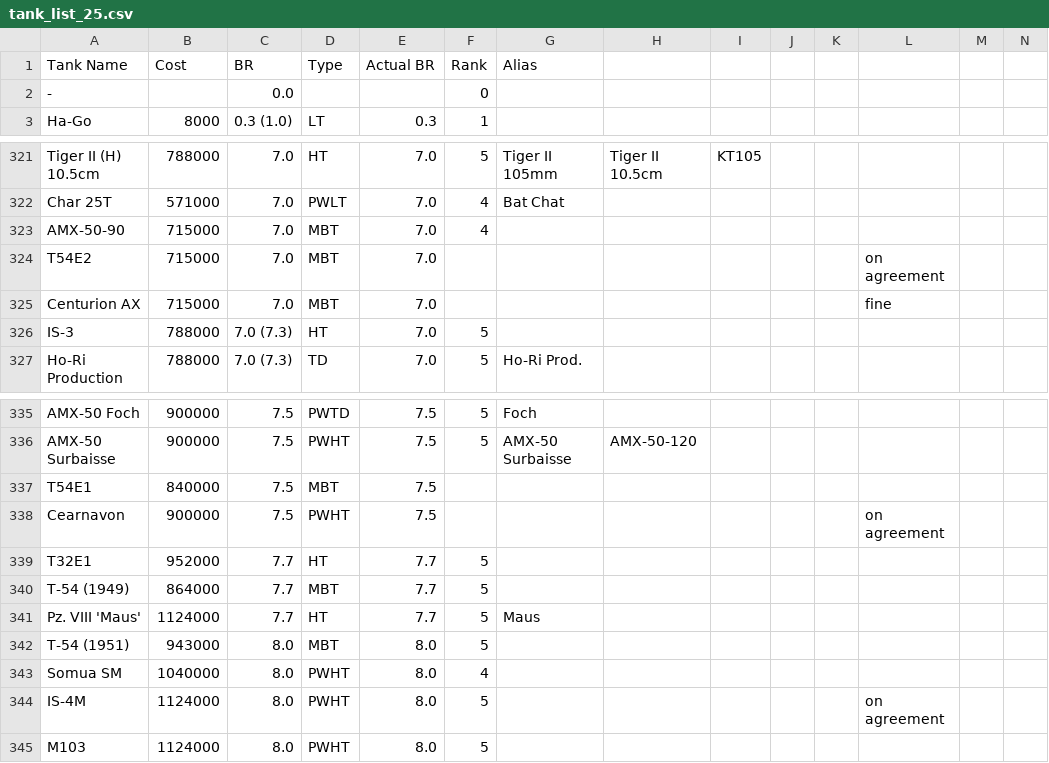
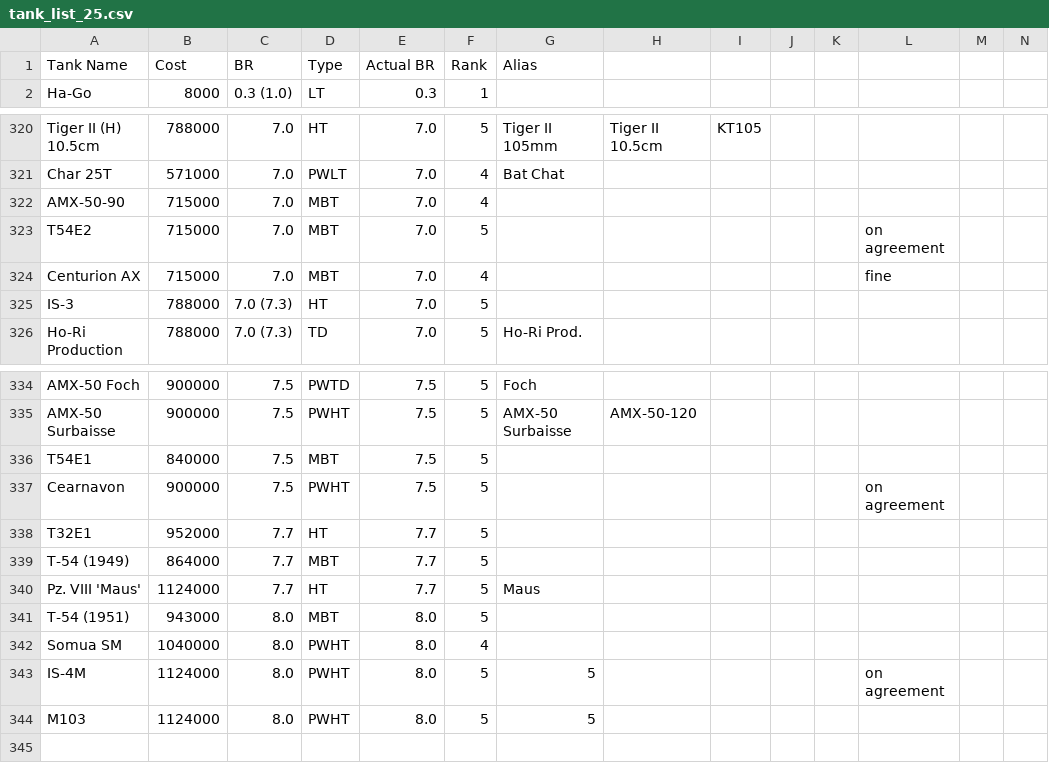
Before and after one commit to Tomemik/EVSite, a CSV file: backend/db_imports/tank_list_25.csv, drawn as a sheet; only a part is shown, gaps mark what is left out.

```diff
--- a/backend/db_imports/tank_list_25.csv
+++ b/backend/db_imports/tank_list_25.csv
@@ -1,3 +1,2 @@
 Tank Name,Cost,BR,Type,Actual BR,Rank,Alias,,,,,,,,,
--,,0.0,,,0,,,,,,,,,,
 Ha-Go,8000,0.3 (1.0),LT,0.3,1,,,,,,,,,,
@@ -323,4 +322,4 @@ Char 25T,571000,7.0,PWLT,7.0,4,Bat Chat,,,,,,,,,
 AMX-50-90,715000,7.0,MBT,7.0,4,,,,,,,,,,
-T54E2,715000,7.0,MBT,7.0,,,,,,,on agreement,,,,
-Centurion AX,715000,7.0,MBT,7.0,,,,,,,fine,,,,
+T54E2,715000,7.0,MBT,7.0,5,,,,,,on agreement,,,,
+Centurion AX,715000,7.0,MBT,7.0,4,,,,,,fine,,,,
 IS-3,788000,7.0 (7.3),HT,7.0,5,,,,,,,,,,
@@ -336,4 +335,4 @@ AMX-50 Foch,900000,7.5,PWTD,7.5,5,Foch,,,,,,,,,
 AMX-50 Surbaisse ,900000,7.5,PWHT,7.5,5,AMX-50 Surbaisse,AMX-50-120,,,,,,,,
-T54E1,840000,7.5,MBT,7.5,,,,,,,,,,,
-Cearnavon,900000,7.5,PWHT,7.5,,,,,,,on agreement,,,,
+T54E1,840000,7.5,MBT,7.5,5,,,,,,,,,,
+Cearnavon,900000,7.5,PWHT,7.5,5,,,,,,on agreement,,,,
 T32E1,952000,7.7,HT,7.7,5,,,,,,,,,,
@@ -343,3 +342,3 @@ T-54 (1951),943000,8.0,MBT,8.0,5,,,,,,,,,,
 Somua SM,1040000,8.0,PWHT,8.0,4,,,,,,,,,,
-IS-4M,1124000,8.0,PWHT,8.0,5,,,,,,on agreement,,,,
-M103,1124000,8.0,PWHT,8.0,5,,,,,,,,,,
+IS-4M,1124000,8.0,PWHT,8.0,5,5,,,,,on agreement,,,,
+M103,1124000,8.0,PWHT,8.0,5,5,,,,,,,,,
```
Also changed, not shown: 10 other files.
